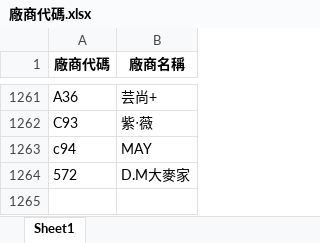
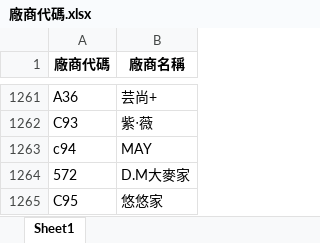
Before and after one commit to WAWAPIG0303/an-ag-jb-purchase-system, an Excel workbook: data/JB/廠商代碼.xlsx, sheet Sheet1, drawn as a sheet; only a part is shown, gaps mark what is left out; values as stored, in another font and other column widths than the file's, no borders; the diff names each change by its address in the sheet, - before the commit and + after, or states it on an @@ line.

Commit message:
更新 JB 廠商代碼

```diff
--- a/data/JB/廠商代碼.xlsx (sheet Sheet1)
+++ b/data/JB/廠商代碼.xlsx (sheet Sheet1)
+row 1265: C95 | 悠悠家
```
